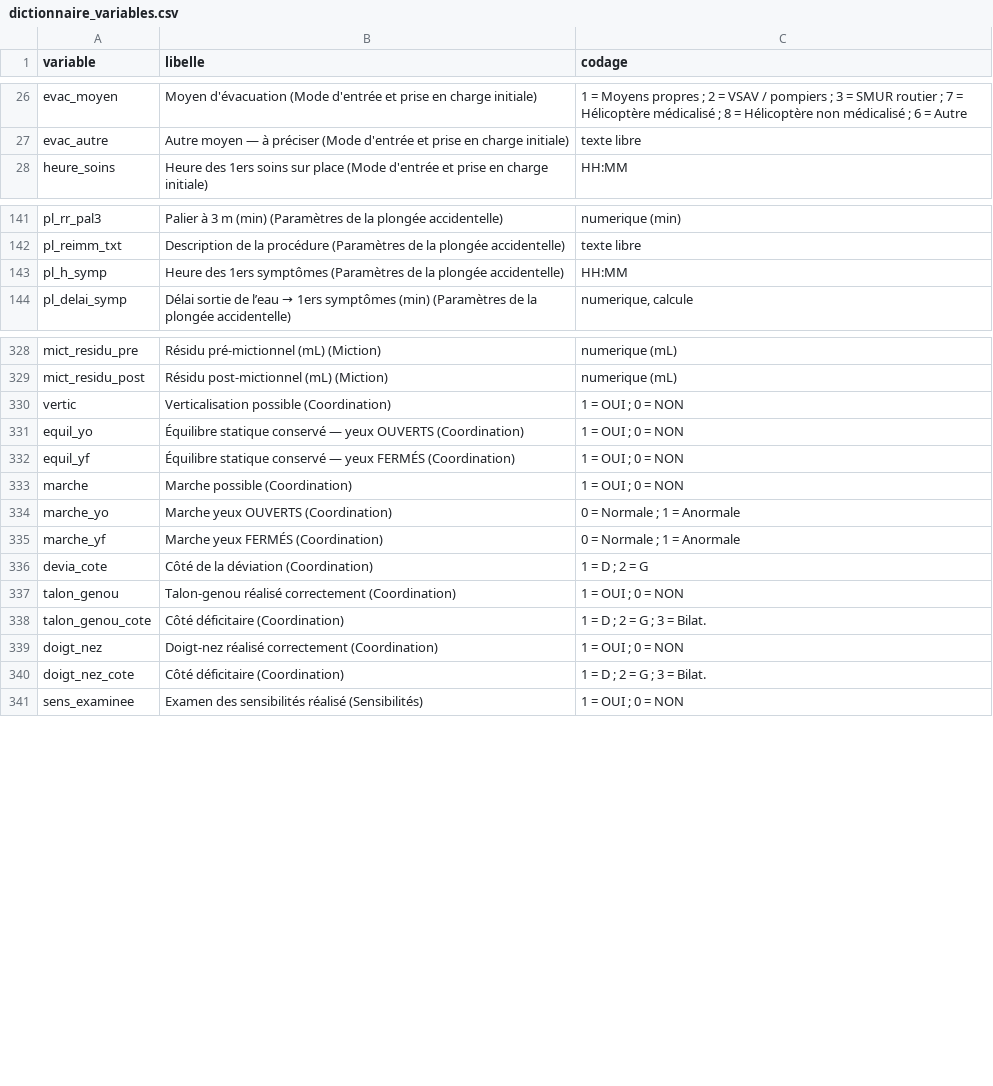
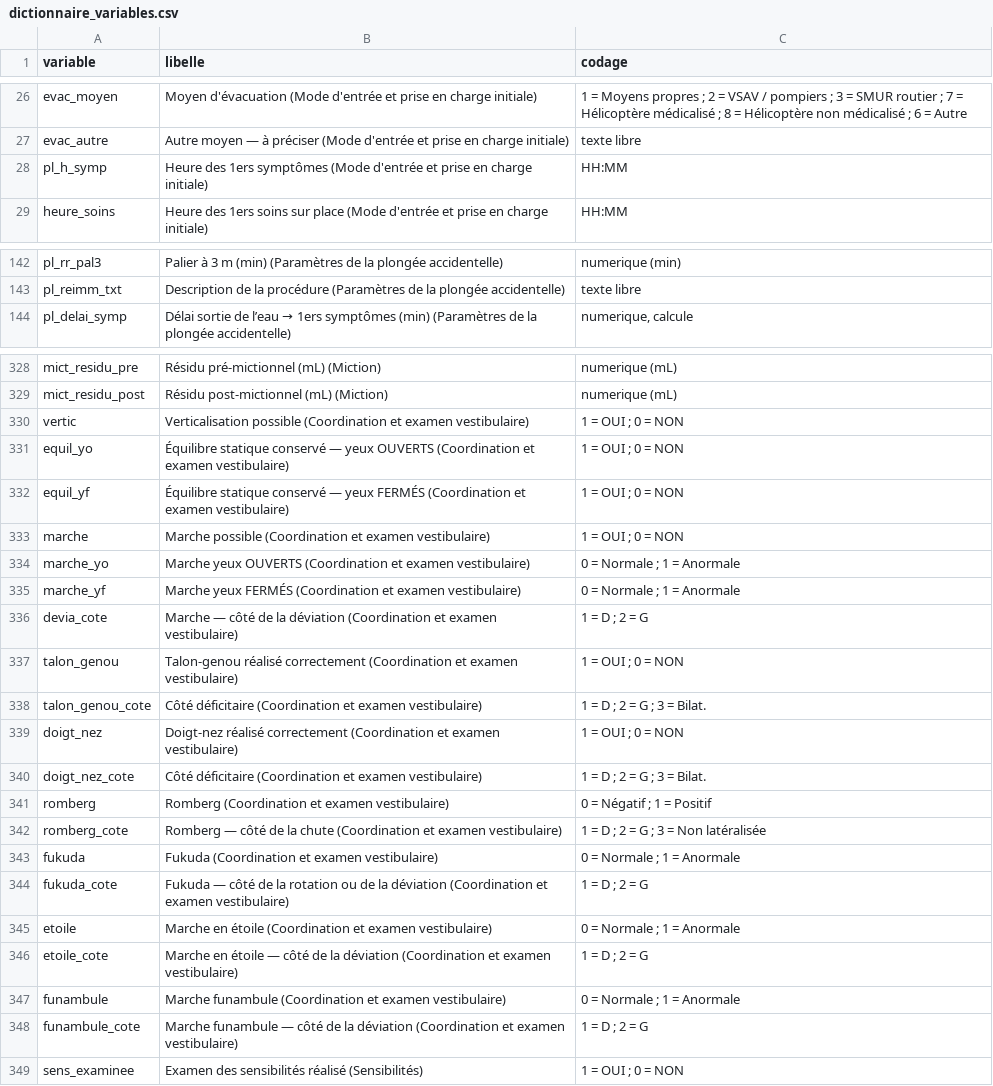
Before and after one commit to julienlesacapro-hub/Fiche-Neuro-Standardisee, a CSV file: docs/dictionnaire_variables.csv, drawn as a sheet; only a part is shown, gaps mark what is left out; the diff covers the shown part only.

```diff
--- a/docs/dictionnaire_variables.csv
+++ b/docs/dictionnaire_variables.csv
@@ -27,2 +27,3 @@ evac_moyen;Moyen d'évacuation (Mode d'entrée et prise en charge initiale);"1 =
 evac_autre;Autre moyen — à préciser (Mode d'entrée et prise en charge initiale);texte libre
+pl_h_symp;Heure des 1ers symptômes (Mode d'entrée et prise en charge initiale);HH:MM
 heure_soins;Heure des 1ers soins sur place (Mode d'entrée et prise en charge initiale);HH:MM
@@ -142,3 +143,2 @@ pl_rr_pal3;Palier à 3 m (min) (Paramètres de la plongée accidentelle);numeriq
 pl_reimm_txt;Description de la procédure (Paramètres de la plongée accidentelle);texte libre
-pl_h_symp;Heure des 1ers symptômes (Paramètres de la plongée accidentelle);HH:MM
 pl_delai_symp;Délai sortie de l’eau → 1ers symptômes (min) (Paramètres de la plongée accidentelle);numerique, calcule
@@ -329,13 +329,21 @@ mict_residu_pre;Résidu pré-mictionnel (mL) (Miction);numerique (mL)
 mict_residu_post;Résidu post-mictionnel (mL) (Miction);numerique (mL)
-vertic;Verticalisation possible (Coordination);"1 = OUI ; 0 = NON"
-equil_yo;Équilibre statique conservé — yeux OUVERTS (Coordination);"1 = OUI ; 0 = NON"
-equil_yf;Équilibre statique conservé — yeux FERMÉS (Coordination);"1 = OUI ; 0 = NON"
-marche;Marche possible (Coordination);"1 = OUI ; 0 = NON"
-marche_yo;Marche yeux OUVERTS (Coordination);"0 = Normale ; 1 = Anormale"
-marche_yf;Marche yeux FERMÉS (Coordination);"0 = Normale ; 1 = Anormale"
-devia_cote;Côté de la déviation (Coordination);"1 = D ; 2 = G"
-talon_genou;Talon-genou réalisé correctement (Coordination);"1 = OUI ; 0 = NON"
-talon_genou_cote;Côté déficitaire (Coordination);"1 = D ; 2 = G ; 3 = Bilat."
-doigt_nez;Doigt-nez réalisé correctement (Coordination);"1 = OUI ; 0 = NON"
-doigt_nez_cote;Côté déficitaire (Coordination);"1 = D ; 2 = G ; 3 = Bilat."
+vertic;Verticalisation possible (Coordination et examen vestibulaire);"1 = OUI ; 0 = NON"
+equil_yo;Équilibre statique conservé — yeux OUVERTS (Coordination et examen vestibulaire);"1 = OUI ; 0 = NON"
+equil_yf;Équilibre statique conservé — yeux FERMÉS (Coordination et examen vestibulaire);"1 = OUI ; 0 = NON"
+marche;Marche possible (Coordination et examen vestibulaire);"1 = OUI ; 0 = NON"
+marche_yo;Marche yeux OUVERTS (Coordination et examen vestibulaire);"0 = Normale ; 1 = Anormale"
+marche_yf;Marche yeux FERMÉS (Coordination et examen vestibulaire);"0 = Normale ; 1 = Anormale"
+devia_cote;Marche — côté de la déviation (Coordination et examen vestibulaire);"1 = D ; 2 = G"
+talon_genou;Talon-genou réalisé correctement (Coordination et examen vestibulaire);"1 = OUI ; 0 = NON"
+talon_genou_cote;Côté déficitaire (Coordination et examen vestibulaire);"1 = D ; 2 = G ; 3 = Bilat."
+doigt_nez;Doigt-nez réalisé correctement (Coordination et examen vestibulaire);"1 = OUI ; 0 = NON"
+doigt_nez_cote;Côté déficitaire (Coordination et examen vestibulaire);"1 = D ; 2 = G ; 3 = Bilat."
+romberg;Romberg (Coordination et examen vestibulaire);"0 = Négatif ; 1 = Positif"
+romberg_cote;Romberg — côté de la chute (Coordination et examen vestibulaire);"1 = D ; 2 = G ; 3 = Non latéralisée"
+fukuda;Fukuda (Coordination et examen vestibulaire);"0 = Normale ; 1 = Anormale"
+fukuda_cote;Fukuda — côté de la rotation ou de la déviation (Coordination et examen vestibulaire);"1 = D ; 2 = G"
+etoile;Marche en étoile (Coordination et examen vestibulaire);"0 = Normale ; 1 = Anormale"
+etoile_cote;Marche en étoile — côté de la déviation (Coordination et examen vestibulaire);"1 = D ; 2 = G"
+funambule;Marche funambule (Coordination et examen vestibulaire);"0 = Normale ; 1 = Anormale"
+funambule_cote;Marche funambule — côté de la déviation (Coordination et examen vestibulaire);"1 = D ; 2 = G"
 sens_examinee;Examen des sensibilités réalisé (Sensibilités);"1 = OUI ; 0 = NON"
```
Also changed, not shown: 1 added row and 11 edited cells elsewhere in this file, 6 other files.
